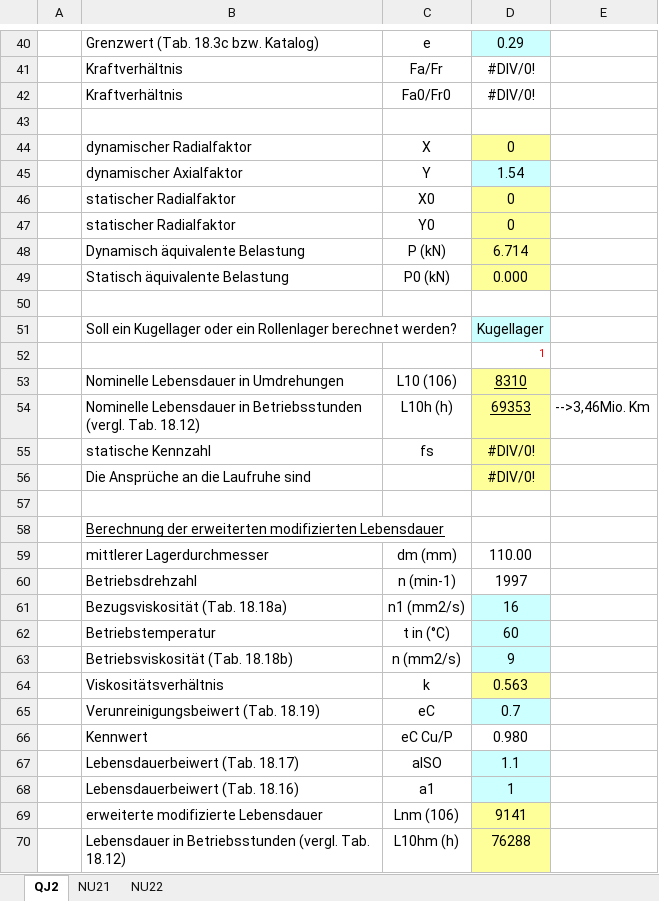
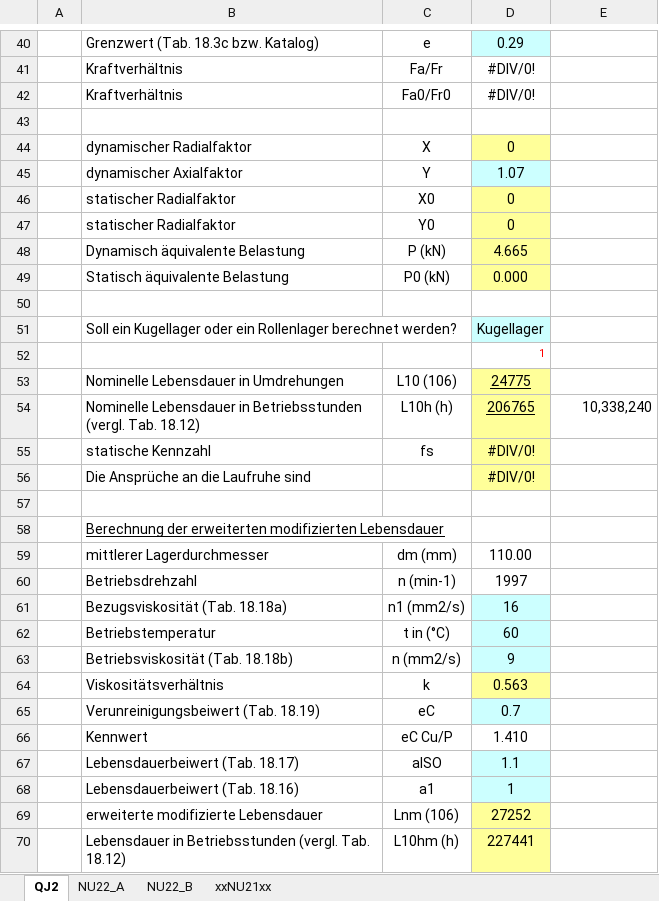
Before and after one commit to MattdewT/KE4, an Excel workbook: Antriebslager-Berechnungen.xlsx, sheet QJ2, drawn as a sheet; only a part is shown, gaps mark what is left out; values as stored, in another font and other column widths than the file's, no borders; charts and pictures not drawn; the diff names each change by its address in the sheet, - before the commit and + after, or states it on an @@ line.

```diff
--- a/Antriebslager-Berechnungen.xlsx (sheet QJ2)
+++ b/Antriebslager-Berechnungen.xlsx (sheet QJ2)
-sheet tab: NU21
+sheet tab: xxNU21xx
-sheet tab: NU22
+sheet tab: NU22_A
+sheet tab: NU22_B
@@ sheet tab order changed: QJ2 | NU22_A | NU22_B | xxNU21xx @@
-D45: 1.54
+D45: 1.07
-D48: 6.714
+D48: 4.665
-D53: 8310
+D53: 24775
-D54: 69353
+D54: 206765
-E54: -->3,46Mio. Km
+E54: 10,338,240
-D66: 0.980
+D66: 1.410
-D69: 9141
+D69: 27252
-D70: 76288
+D70: 227441
```
Also changed, not shown: sheet NU22_A, charts or pictures, 1 other file.
